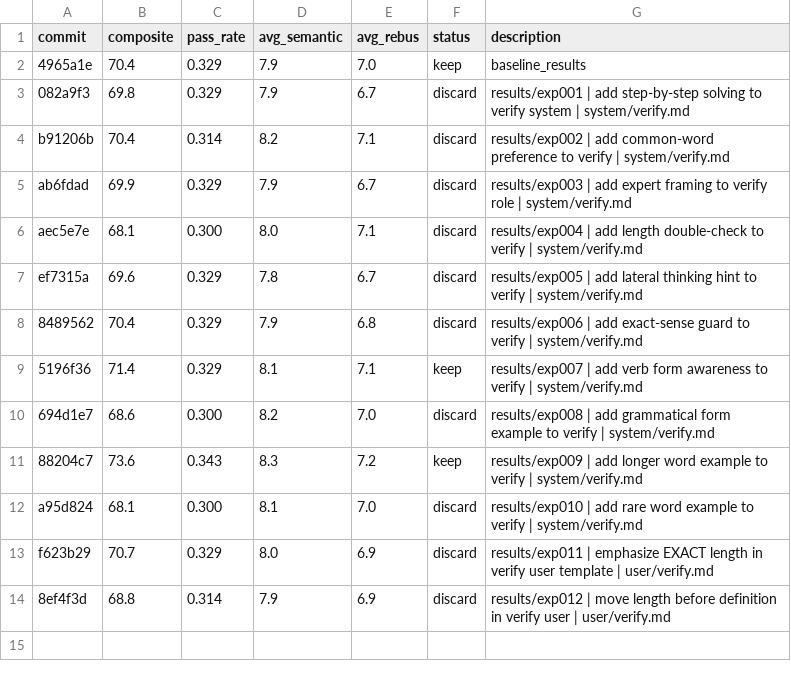
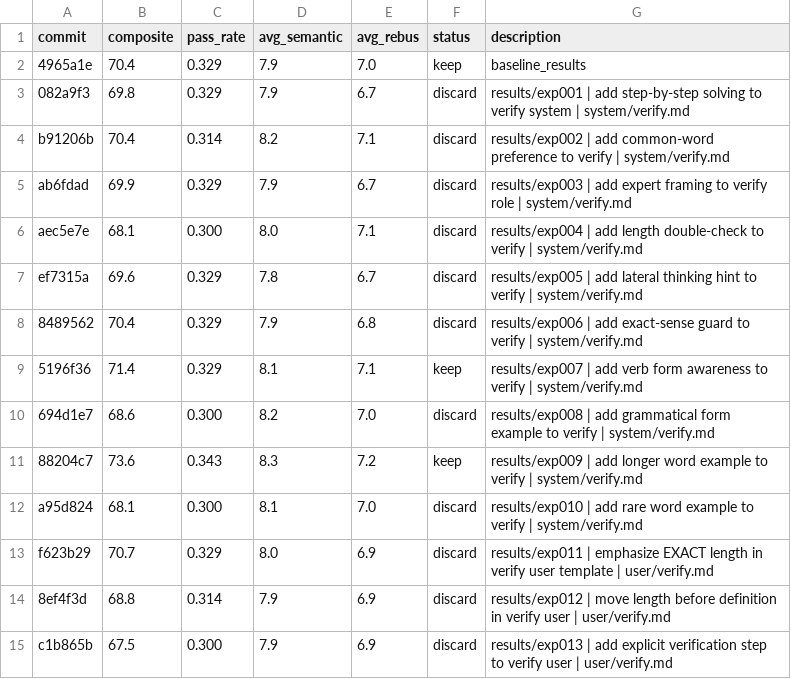
Before and after one commit to fabian20ro/generator-rebus, a TSV file: generator/assessment/results.tsv, drawn as a sheet.

```diff
--- a/generator/assessment/results.tsv
+++ b/generator/assessment/results.tsv
@@ -14 +14,2 @@ f623b29	70.7	0.329	8.0	6.9	discard	results/exp011 | emphasize EXACT length in ve
 8ef4f3d	68.8	0.314	7.9	6.9	discard	results/exp012 | move length before definition in verify user | user/verify.md
+c1b865b	67.5	0.300	7.9	6.9	discard	results/exp013 | add explicit verification step to verify user | user/verify.md
```
Also changed, not shown: 1 other file.
